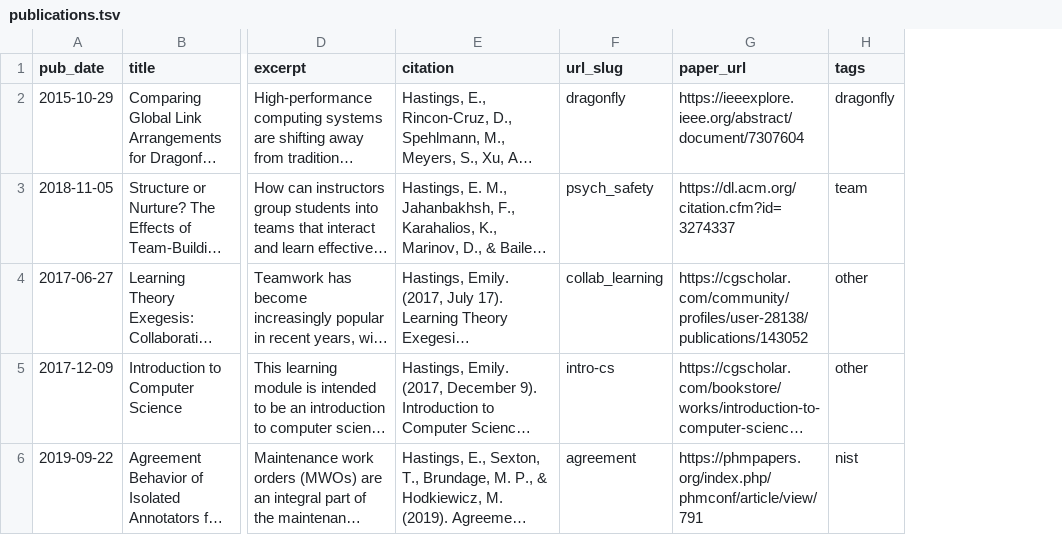
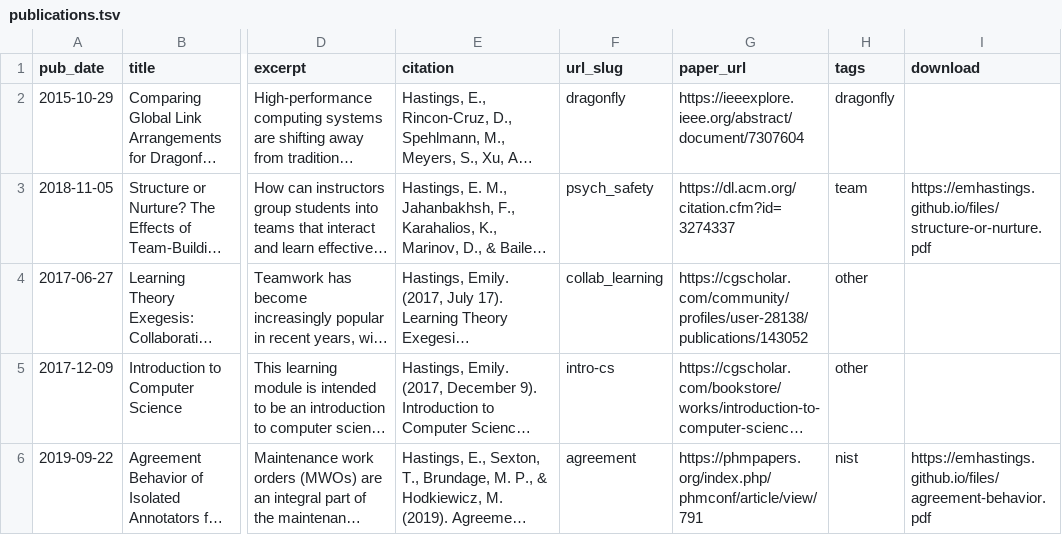
Before and after one commit to emhastings/emhastings.github.io, a TSV file: markdown_generator/publications.tsv, drawn as a sheet; only a part is shown, gaps mark what is left out; long unchanged cells end in …; the diff covers the shown part only; the diff names each change by its address in the sheet, - before the commit and + after, or states it on an @@ line.

Commit message:
Add LIFT paper, download links

```diff
--- a/markdown_generator/publications.tsv
+++ b/markdown_generator/publications.tsv
+column I (download), rows 3-6: https://emhastings.github.io/files/structure-or-nurture.pdf |  |  | https://emhastings.github.io/files/agreement-behavior.pdf
```
Also changed, not shown: 1 added row elsewhere in this file, 11 other files.
